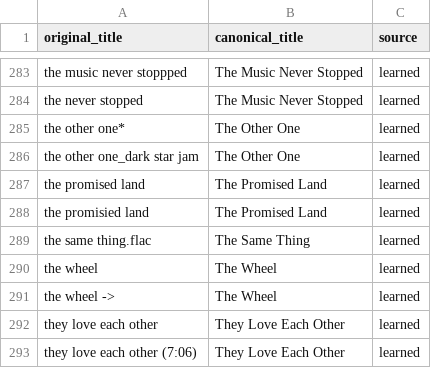
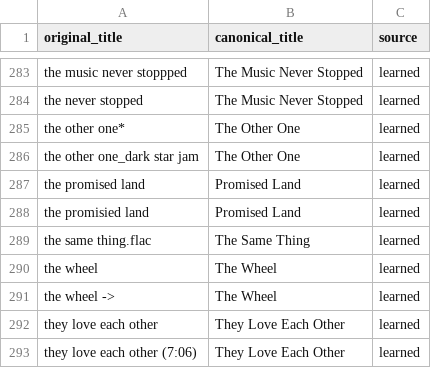
Before and after one commit to jvmjr/GratefulDeadAutoTagger, a CSV file: corrections_map.csv, drawn as a sheet; only a part is shown, gaps mark what is left out.

```diff
--- a/corrections_map.csv
+++ b/corrections_map.csv
@@ -286,4 +286,4 @@ the other one*|The Other One|learned
 the other one_dark star jam|The Other One|learned
-the promised land|The Promised Land|learned
-the promisied land|The Promised Land|learned
+the promised land|Promised Land|learned
+the promisied land|Promised Land|learned
 the same thing.flac|The Same Thing|learned
```
Also changed, not shown: extra_songs.csv, 1 other file.
